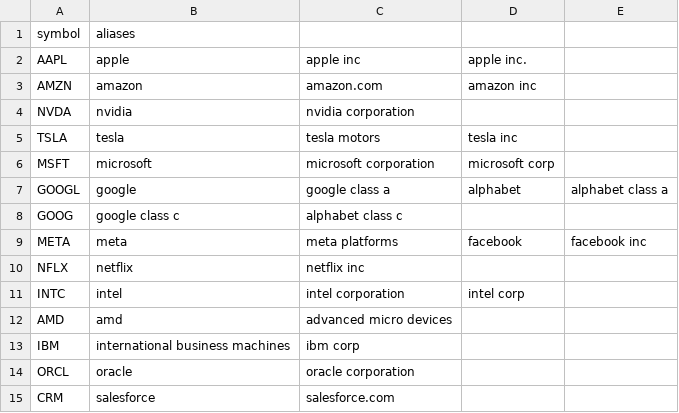
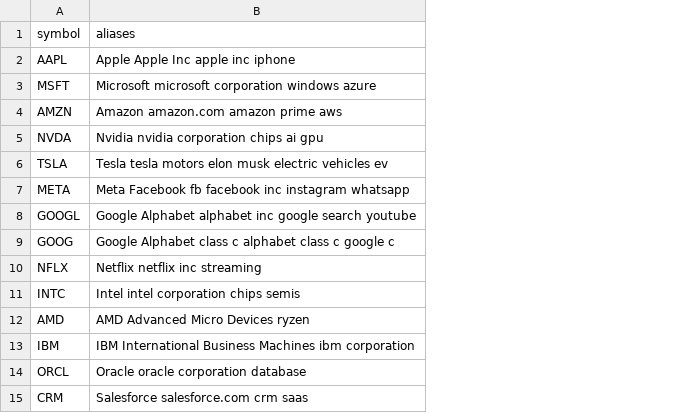
Before and after one commit to MaafiaTroodon/BullishAI, a CSV file: bot/ticker_map.csv, drawn as a sheet; only a part is shown; removed rows and columns are numbered as before the commit, all else as after; the diff names each change by its address in the sheet, - before the commit and + after, or states it on an @@ line.

```diff
--- a/bot/ticker_map.csv
+++ b/bot/ticker_map.csv
-column B (aliases), rows 2-5: apple | amazon | nvidia | tesla; rows 7-8: google | google class c; rows 10-15: netflix | intel | amd | international business machines | oracle | salesforce
-column C, rows 2-5: apple inc | amazon.com | nvidia corporation | tesla motors; rows 7-8: google class a | alphabet class c; rows 10-15: netflix inc | intel corporation | advanced micro devices | ibm corp | oracle corporation | salesforce.com
-column D, rows 2-5: apple inc. | amazon inc |  | tesla inc; row 7: alphabet; row 11: intel corp
-column E, row 7: alphabet class a
+column B (aliases), row 2: Apple Apple Inc apple inc iphone; rows 4-6: Amazon amazon.com amazon prime aws | Nvidia nvidia corporation chips ai gpu | Tesla tesla motors elon musk electric vehicles ev; rows 8-15: Google Alphabet alphabet inc google search youtube | Google Alphabet class c alphabet class c google c | Netflix netflix inc streaming | Intel intel corporation chips semis | AMD Advanced Micro Devices ryzen | IBM International Business Machines ibm corporation | Oracle oracle corporation database | Salesforce salesforce.com crm saas
@@ row 6 moved to row 3: MSFT @@
@@ row 9 moved to row 7: META @@
```
Also changed, not shown: 18 other files.
